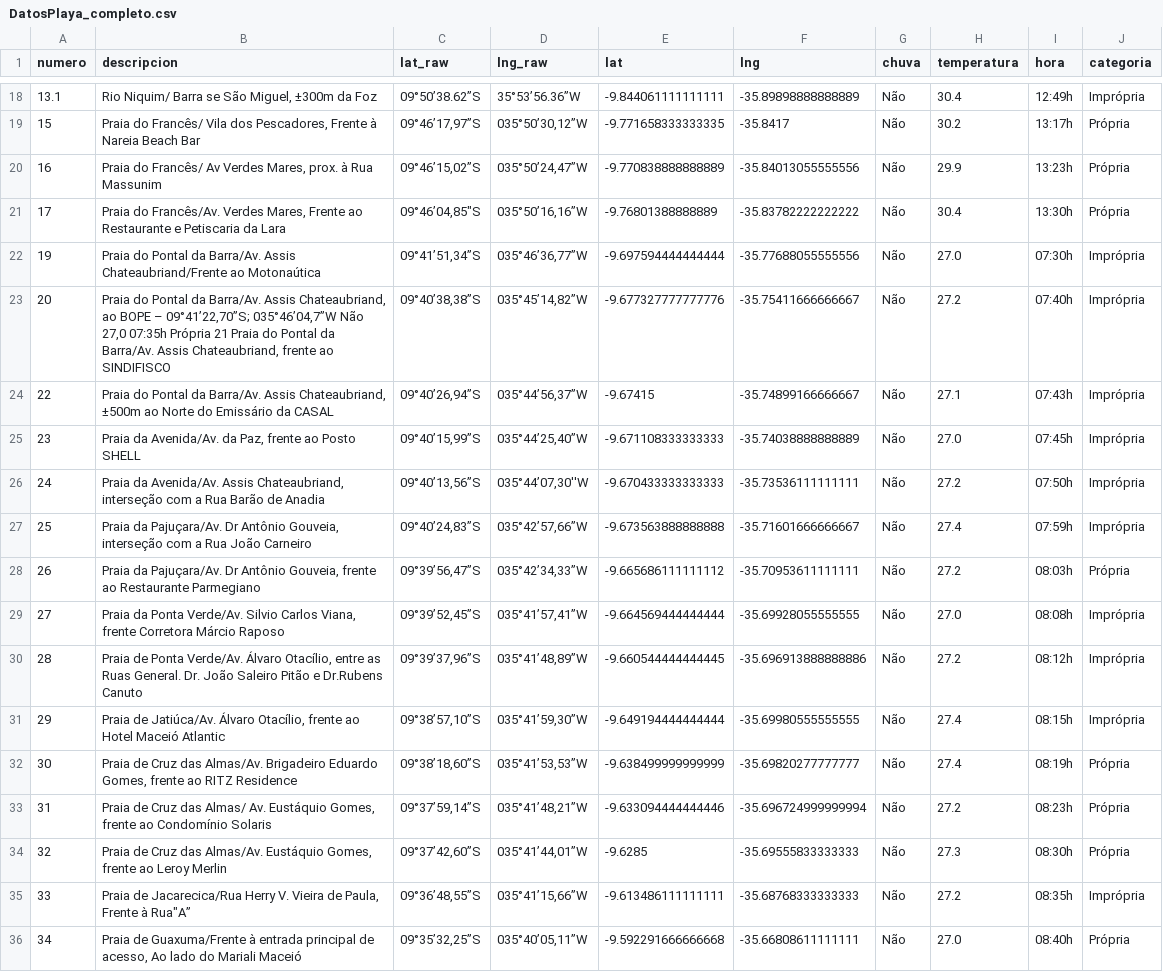
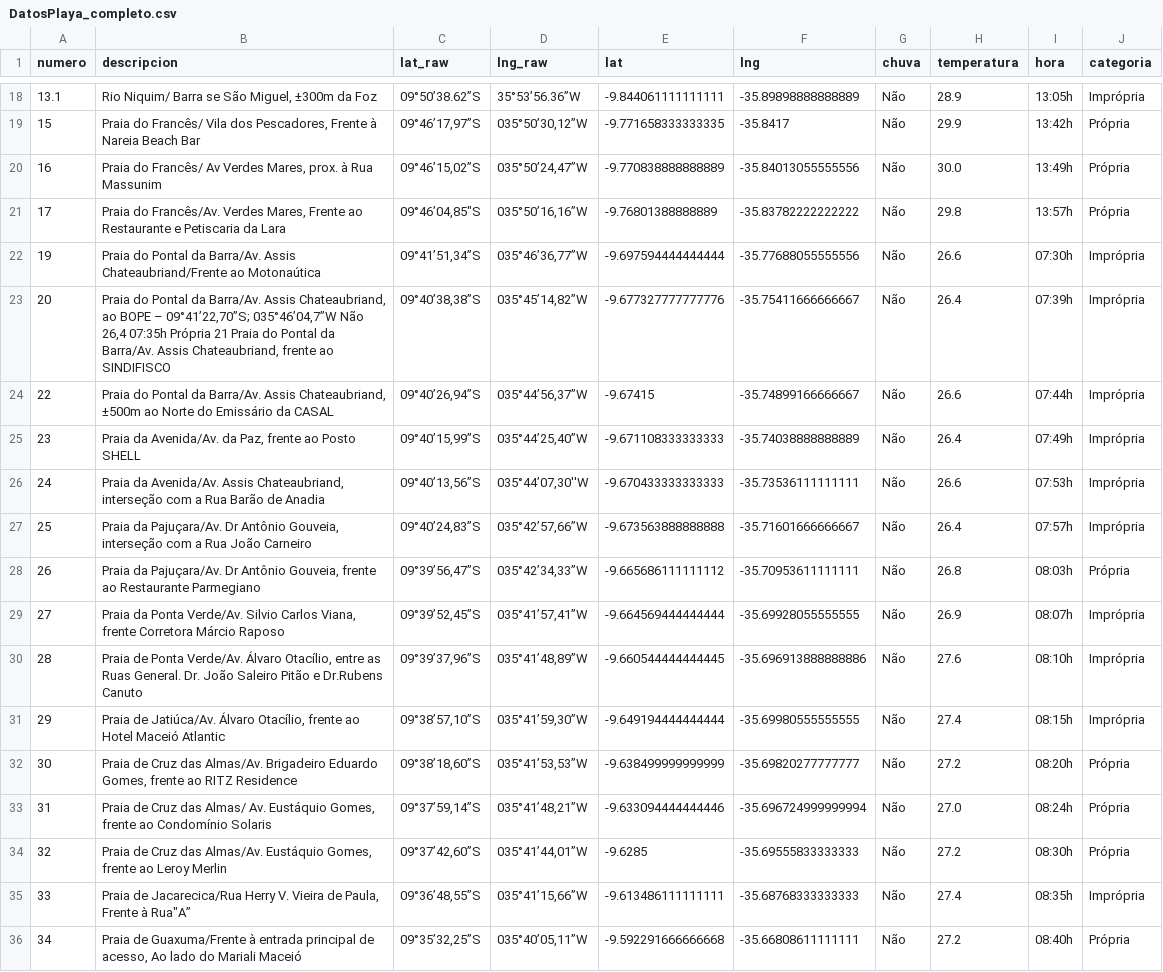
Before and after one commit to rusosnith/playas-brasil, a CSV file: DatosPlaya_completo.csv, drawn as a sheet; only a part is shown, gaps mark what is left out; the diff covers the shown part only; the diff names each change by its address in the sheet, - before the commit and + after, or states it on an @@ line.

```diff
--- a/DatosPlaya_completo.csv
+++ b/DatosPlaya_completo.csv
-H18 (temperatura): 30.4
+H18 (temperatura): 28.9
-I18 (hora): 12:49h
+I18 (hora): 13:05h
-H19 (temperatura): 30.2
+H19 (temperatura): 29.9
-I19 (hora): 13:17h
+I19 (hora): 13:42h
-H20 (temperatura): 29.9
+H20 (temperatura): 30.0
-I20 (hora): 13:23h
+I20 (hora): 13:49h
-H21 (temperatura): 30.4
+H21 (temperatura): 29.8
-I21 (hora): 13:30h
+I21 (hora): 13:57h
-H22 (temperatura): 27.0
+H22 (temperatura): 26.6
-B23 (descripcion): …035°46’04,7”W Não 27,0 07:35h Própria…
+B23 (descripcion): …035°46’04,7”W Não 26,4 07:35h Própria…
-H23 (temperatura): 27.2
+H23 (temperatura): 26.4
-I23 (hora): 07:40h
+I23 (hora): 07:39h
-H24 (temperatura): 27.1
+H24 (temperatura): 26.6
-I24 (hora): 07:43h
+I24 (hora): 07:44h
-H25 (temperatura): 27.0
+H25 (temperatura): 26.4
-I25 (hora): 07:45h
+I25 (hora): 07:49h
-H26 (temperatura): 27.2
+H26 (temperatura): 26.6
-I26 (hora): 07:50h
+I26 (hora): 07:53h
-H27 (temperatura): 27.4
+H27 (temperatura): 26.4
-I27 (hora): 07:59h
+I27 (hora): 07:57h
-H28 (temperatura): 27.2
+H28 (temperatura): 26.8
-H29 (temperatura): 27.0
+H29 (temperatura): 26.9
-I29 (hora): 08:08h
+I29 (hora): 08:07h
-H30 (temperatura): 27.2
+H30 (temperatura): 27.6
-I30 (hora): 08:12h
+I30 (hora): 08:10h
-H32 (temperatura): 27.4
+H32 (temperatura): 27.2
-I32 (hora): 08:19h
+I32 (hora): 08:20h
-H33 (temperatura): 27.2
+H33 (temperatura): 27.0
-I33 (hora): 08:23h
+I33 (hora): 08:24h
-H34 (temperatura): 27.3
+H34 (temperatura): 27.2
-H35 (temperatura): 27.2
+H35 (temperatura): 27.4
-H36 (temperatura): 27.0
+H36 (temperatura): 27.2
```
Also changed, not shown: 1 added row and 78 edited cells elsewhere in this file, DatosPlaya.csv, 1 other file.
